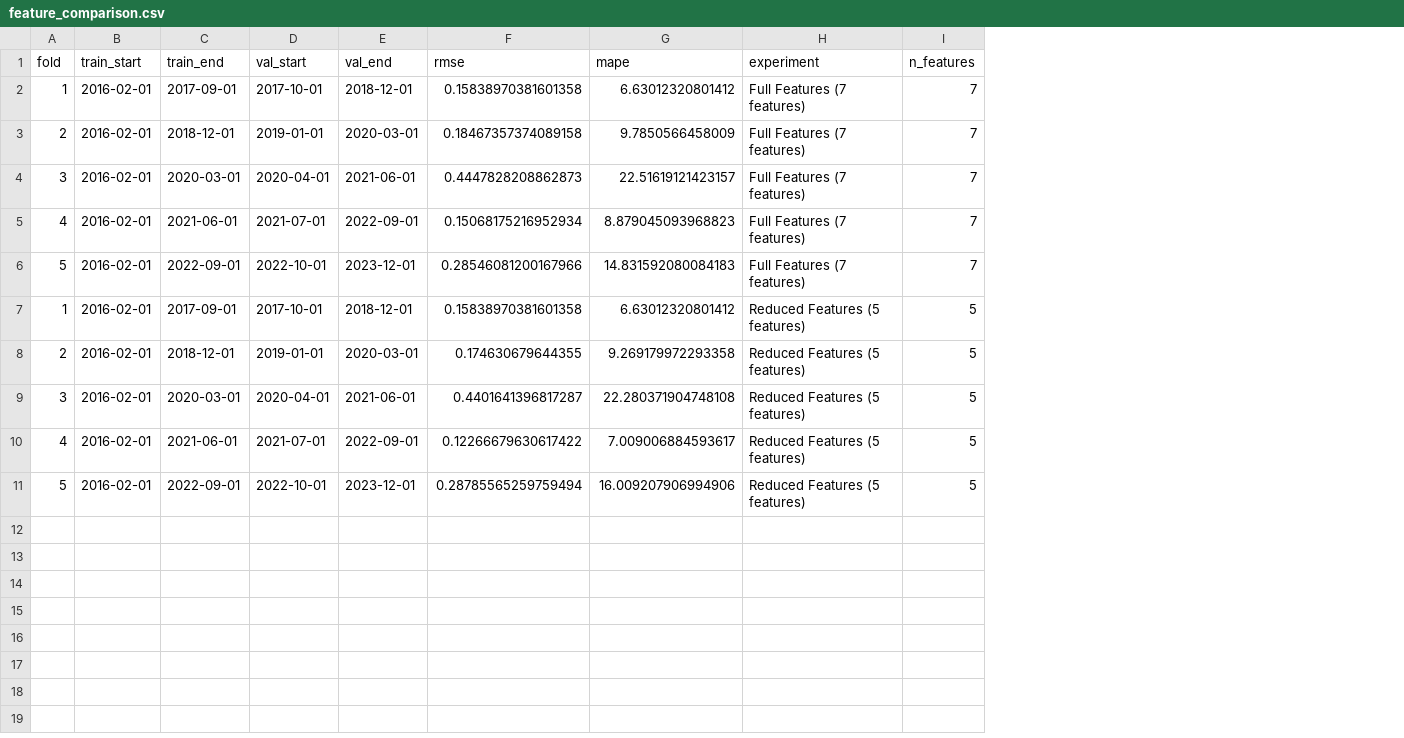
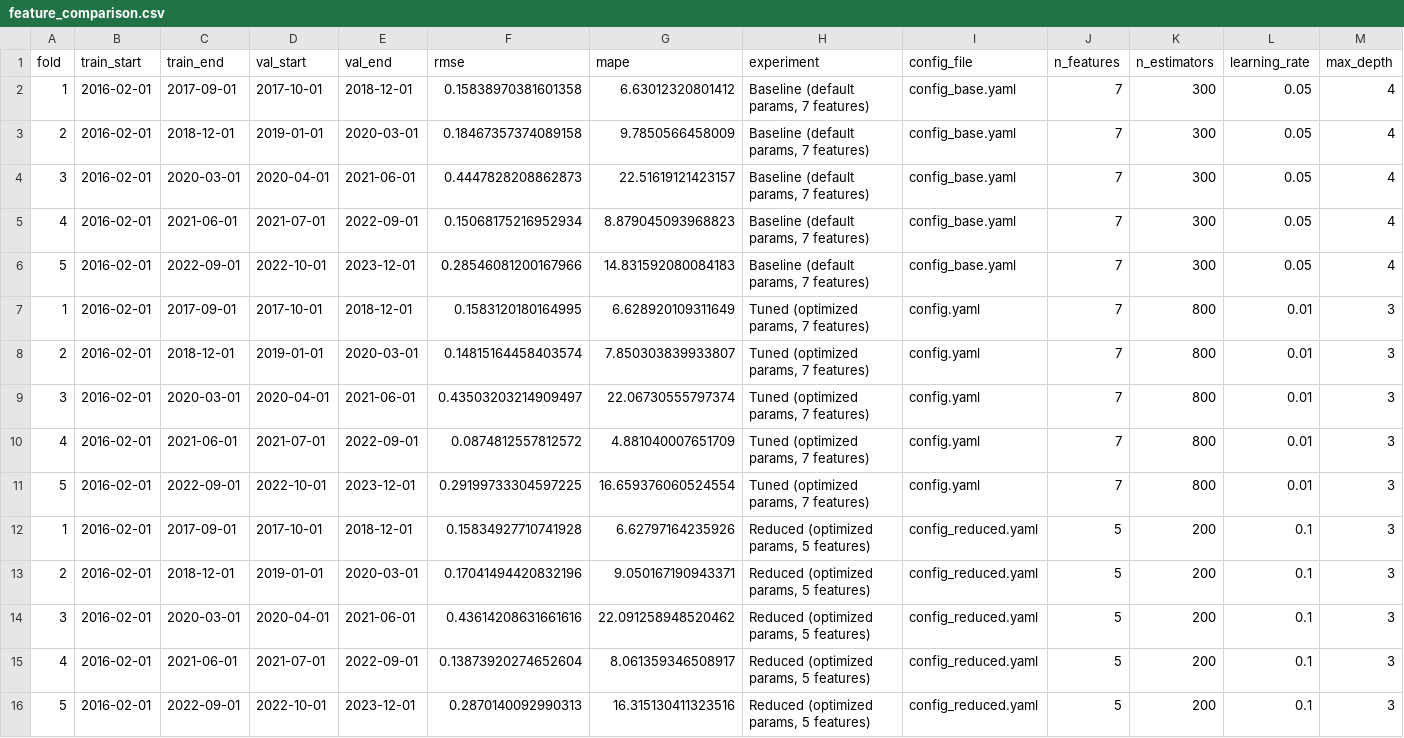
Before and after one commit to Yutanpo-Newbie/Project_PolyesterPriceForecast, a CSV file: results/feature_comparison.csv, drawn as a sheet; addresses are those after the commit; the diff names each change by its address in the sheet, - before the commit and + after, or states it on an @@ line.

```diff
--- a/results/feature_comparison.csv
+++ b/results/feature_comparison.csv
+column I (config_file), rows 2-6: all config_base.yaml; rows 12-16: all config_reduced.yaml
+column K (n_estimators), rows 2-6: all 300; rows 12-16: all 200
+column L (learning_rate), rows 2-6: all 0.05; rows 12-16: all 0.1
+column M (max_depth), rows 2-6: all 4; rows 12-16: all 3
-H2:H6 (experiment): Full Features (7 features)
+H2:H6 (experiment): Baseline (default params, 7 features)
+row 7: 1 | 2016-02-01 | 2017-09-01 | 2017-10-01 | 2018-12-01 | 0.1583120180164995 | 6.628920109311649 | Tuned (optimized params, 7 features) | config.yaml | 7 | 800 | 0.01 | 3
+row 8: 2 | 2016-02-01 | 2018-12-01 | 2019-01-01 | 2020-03-01 | 0.14815164458403574 | 7.850303839933807 | Tuned (optimized params, 7 features) | config.yaml | 7 | 800 | 0.01 | 3
+row 9: 3 | 2016-02-01 | 2020-03-01 | 2020-04-01 | 2021-06-01 | 0.43503203214909497 | 22.06730555797374 | Tuned (optimized params, 7 features) | config.yaml | 7 | 800 | 0.01 | 3
+row 10: 4 | 2016-02-01 | 2021-06-01 | 2021-07-01 | 2022-09-01 | 0.0874812557812572 | 4.881040007651709 | Tuned (optimized params, 7 features) | config.yaml | 7 | 800 | 0.01 | 3
+row 11: 5 | 2016-02-01 | 2022-09-01 | 2022-10-01 | 2023-12-01 | 0.29199733304597225 | 16.659376060524554 | Tuned (optimized params, 7 features) | config.yaml | 7 | 800 | 0.01 | 3
-F12 (rmse): 0.15838970381601358
+F12 (rmse): 0.15834927710741928
-G12 (mape): 6.63012320801412
+G12 (mape): 6.62797164235926
-H12:H16 (experiment): Reduced Features (5 features)
+H12:H16 (experiment): Reduced (optimized params, 5 features)
-F13 (rmse): 0.174630679644355
+F13 (rmse): 0.17041494420832196
-G13 (mape): 9.269179972293358
+G13 (mape): 9.050167190943371
-F14 (rmse): 0.4401641396817287
+F14 (rmse): 0.43614208631661616
-G14 (mape): 22.280371904748108
+G14 (mape): 22.091258948520462
-F15 (rmse): 0.12266679630617422
+F15 (rmse): 0.13873920274652604
-G15 (mape): 7.009006884593617
+G15 (mape): 8.061359346508917
-F16 (rmse): 0.28785565259759494
+F16 (rmse): 0.2870140092990313
-G16 (mape): 16.009207906994906
+G16 (mape): 16.315130411323516
```
Also changed, not shown: 3 other files.
